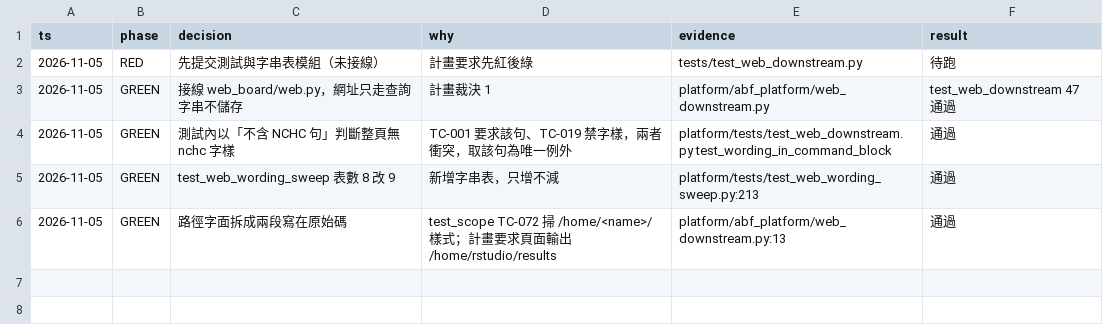
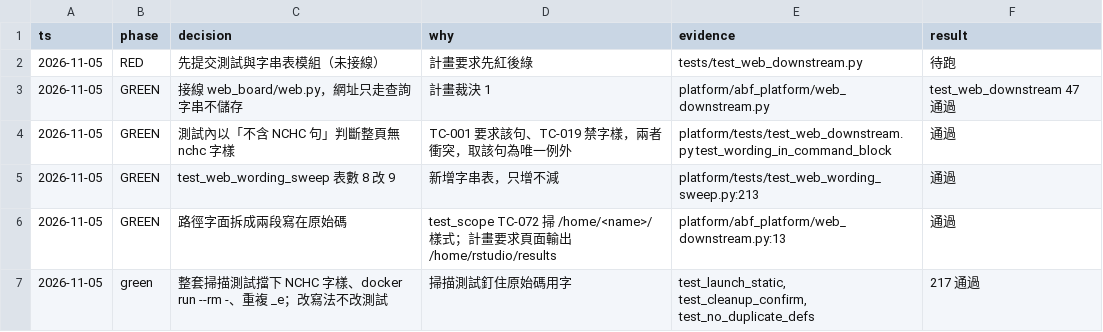
Before and after one commit to zhshie/agentic-bioflow_v2, a TSV file: specs/studios-new-tab/decisions.tsv, drawn as a sheet; the diff names each change by its address in the sheet, - before the commit and + after, or states it on an @@ line.

```diff
--- a/specs/studios-new-tab/decisions.tsv
+++ b/specs/studios-new-tab/decisions.tsv
+row 7: 2026-11-05 | green | 整套掃描測試擋下 NCHC 字樣、docker run --rm -、重複 _e；改寫法不改測試 | 掃描測試釘住原始碼用字 | test_launch_static, test_cleanup_confirm, test_no_duplicate_defs | 217 通過
```
Also changed, not shown: 2 other files.
